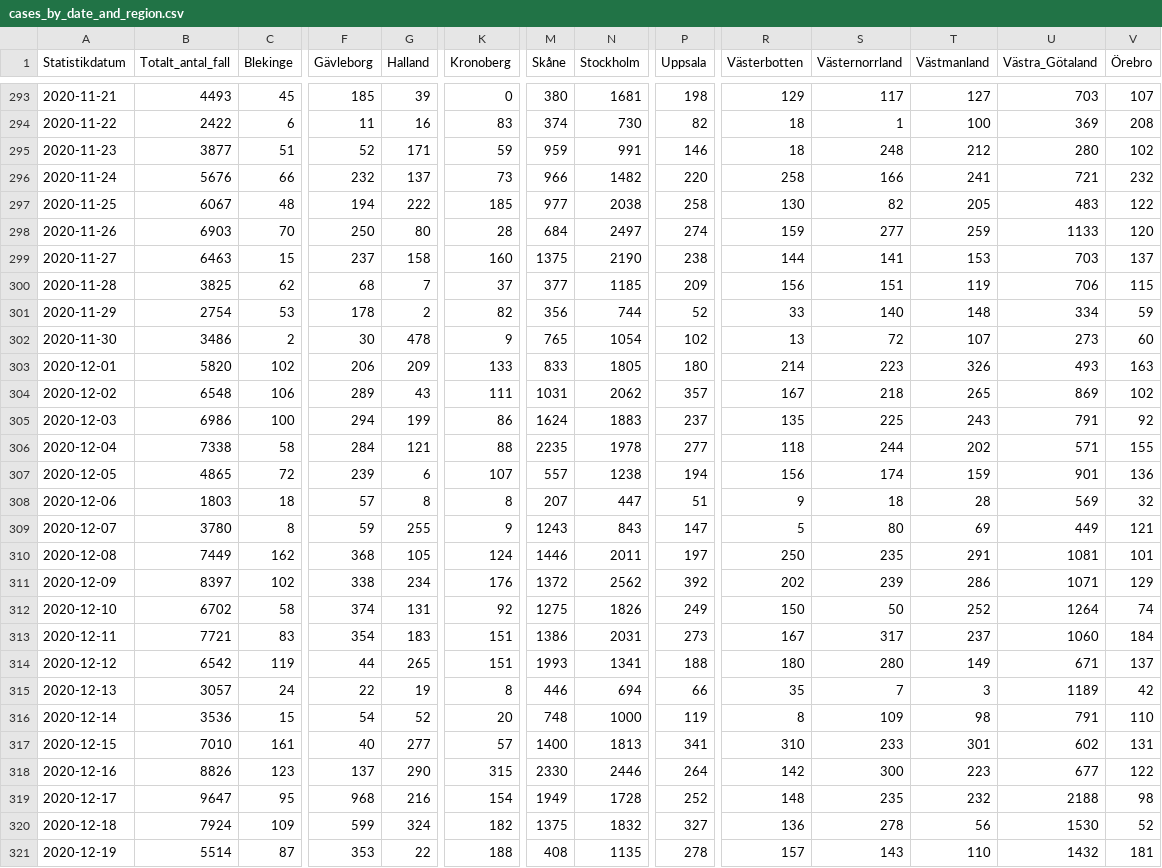
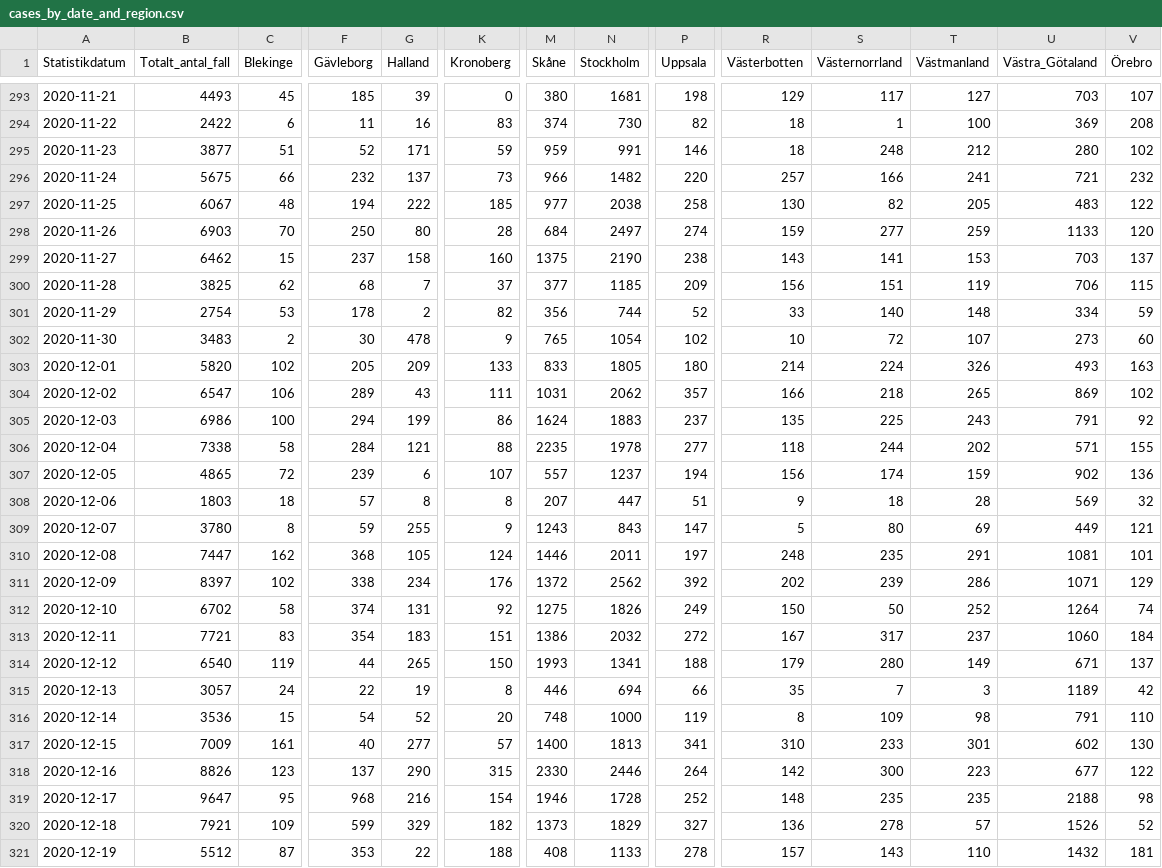
Before and after one commit to shortlisted/covid-19-sweden, a CSV file: cases_by_date_and_region.csv, drawn as a sheet; only a part is shown, gaps mark what is left out; the diff covers the shown part only; the diff names each change by its address in the sheet, - before the commit and + after, or states it on an @@ line.

Commit message:
December 23, Swedish covid-19 data

```diff
--- a/cases_by_date_and_region.csv
+++ b/cases_by_date_and_region.csv
-B296 (Totalt_antal_fall): 5676
+B296 (Totalt_antal_fall): 5675
-R296 (Västerbotten): 258
+R296 (Västerbotten): 257
-B299 (Totalt_antal_fall): 6463
+B299 (Totalt_antal_fall): 6462
-R299 (Västerbotten): 144
+R299 (Västerbotten): 143
-B302 (Totalt_antal_fall): 3486
+B302 (Totalt_antal_fall): 3483
-R302 (Västerbotten): 13
+R302 (Västerbotten): 10
-F303 (Gävleborg): 206
+F303 (Gävleborg): 205
-S303 (Västernorrland): 223
+S303 (Västernorrland): 224
-B304 (Totalt_antal_fall): 6548
+B304 (Totalt_antal_fall): 6547
-R304 (Västerbotten): 167
+R304 (Västerbotten): 166
-N307 (Stockholm): 1238
+N307 (Stockholm): 1237
-U307 (Västra_Götaland): 901
+U307 (Västra_Götaland): 902
-B310 (Totalt_antal_fall): 7449
+B310 (Totalt_antal_fall): 7447
-R310 (Västerbotten): 250
+R310 (Västerbotten): 248
-N313 (Stockholm): 2031
+N313 (Stockholm): 2032
-P313 (Uppsala): 273
+P313 (Uppsala): 272
-B314 (Totalt_antal_fall): 6542
+B314 (Totalt_antal_fall): 6540
-K314 (Kronoberg): 151
+K314 (Kronoberg): 150
-R314 (Västerbotten): 180
+R314 (Västerbotten): 179
-B317 (Totalt_antal_fall): 7010
+B317 (Totalt_antal_fall): 7009
-V317 (Örebro): 131
+V317 (Örebro): 130
-M319 (Skåne): 1949
+M319 (Skåne): 1946
-T319 (Västmanland): 232
+T319 (Västmanland): 235
-B320 (Totalt_antal_fall): 7924
+B320 (Totalt_antal_fall): 7921
-G320 (Halland): 324
+G320 (Halland): 329
-M320 (Skåne): 1375
+M320 (Skåne): 1373
-N320 (Stockholm): 1832
+N320 (Stockholm): 1829
-T320 (Västmanland): 56
+T320 (Västmanland): 57
-U320 (Västra_Götaland): 1530
+U320 (Västra_Götaland): 1526
-B321 (Totalt_antal_fall): 5514
+B321 (Totalt_antal_fall): 5512
-N321 (Stockholm): 1135
+N321 (Stockholm): 1133
```
Also changed, not shown: 1 added row and 16 edited cells elsewhere in this file, ICU_by_date.csv, deaths_by_date.csv, 3 other files.
